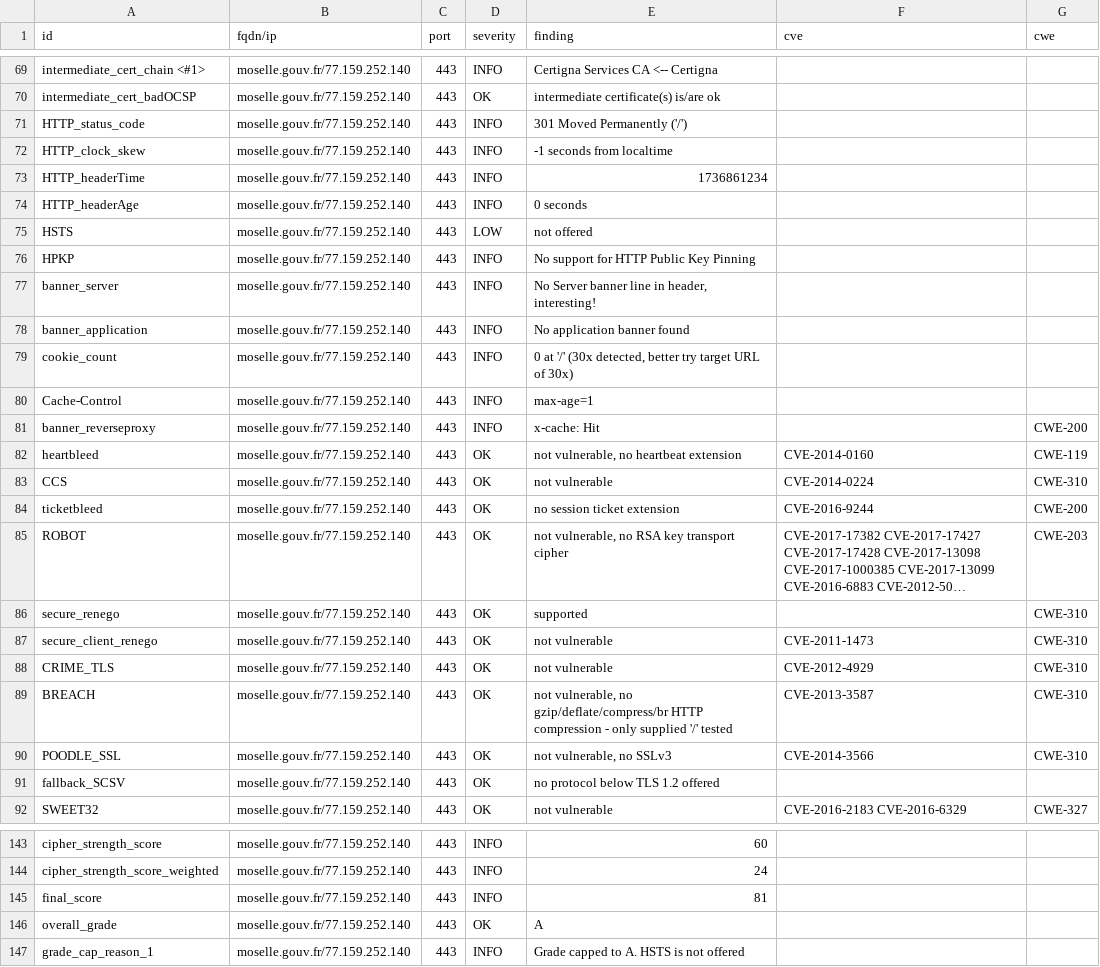
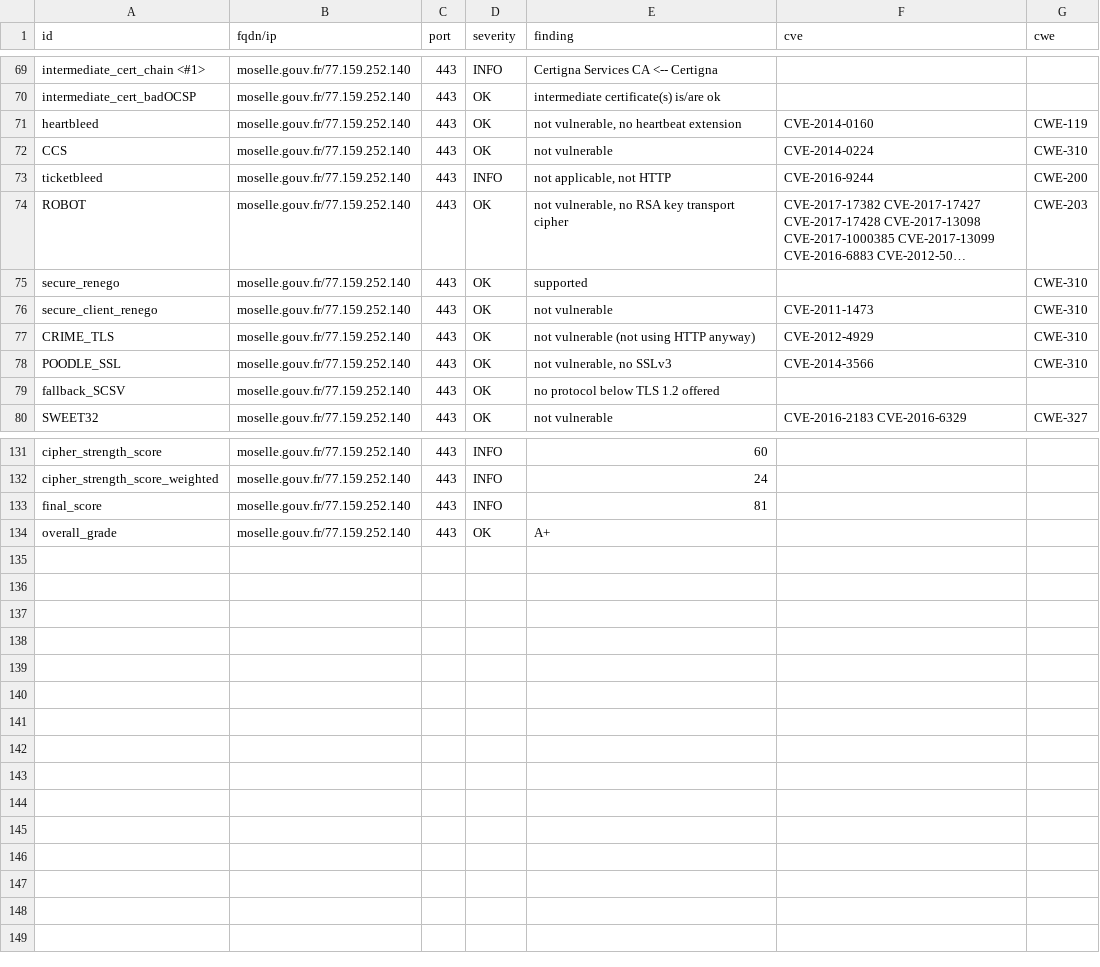
Before and after one commit to GKO-org/dashlordPrd7, a CSV file: results/aHR0cHM6Ly9tb3NlbGxlLmdvdXYuZnI=/testssl.csv, drawn as a sheet; only a part is shown, gaps mark what is left out; long unchanged cells end in …; removed rows and columns are numbered as before the commit, all else as after; the diff covers the shown part only; the diff names each change by its address in the sheet, - before the commit and + after, or states it on an @@ line.

Commit message:
update: https://moselle.gouv.fr

```diff
--- a/results/aHR0cHM6Ly9tb3NlbGxlLmdvdXYuZnI=/testssl.csv
+++ b/results/aHR0cHM6Ly9tb3NlbGxlLmdvdXYuZnI=/testssl.csv
-row 71: HTTP_status_code | moselle.gouv.fr/77.159.252.140 | 443 | INFO | 301 Moved Permanently ('/')
-row 72: HTTP_clock_skew | moselle.gouv.fr/77.159.252.140 | 443 | INFO | -1 seconds from localtime
-row 73: HTTP_headerTime | moselle.gouv.fr/77.159.252.140 | 443 | INFO | 1736861234
-row 74: HTTP_headerAge | moselle.gouv.fr/77.159.252.140 | 443 | INFO | 0 seconds
-row 75: HSTS | moselle.gouv.fr/77.159.252.140 | 443 | LOW | not offered
-row 76: HPKP | moselle.gouv.fr/77.159.252.140 | 443 | INFO | No support for HTTP Public Key Pinning
-row 77: banner_server | moselle.gouv.fr/77.159.252.140 | 443 | INFO | No Server banner line in header, interesting!
-row 78: banner_application | moselle.gouv.fr/77.159.252.140 | 443 | INFO | No application banner found
-row 79: cookie_count | moselle.gouv.fr/77.159.252.140 | 443 | INFO | 0 at '/' (30x detected, better try target URL of 30x)
-row 80: Cache-Control | moselle.gouv.fr/77.159.252.140 | 443 | INFO | max-age=1
-row 81: banner_reverseproxy | moselle.gouv.fr/77.159.252.140 | 443 | INFO | x-cache: Hit |  | CWE-200
-D73 (severity): OK
+D73 (severity): INFO
-E73 (finding): no session ticket extension
+E73 (finding): not applicable, not HTTP
-E77 (finding): not vulnerable
+E77 (finding): not vulnerable (not using HTTP anyway)
-row 89: BREACH | moselle.gouv.fr/77.159.252.140 | 443 | OK | not vulnerable, no gzip/deflate/compress/br HTTP compression - only supplied '/' tested | CVE-2013-3587 | CWE-310
-E134 (finding): A
+E134 (finding): A+
-row 147: grade_cap_reason_1 | moselle.gouv.fr/77.159.252.140 | 443 | INFO | Grade capped to A. HSTS is not offered
```
Also changed, not shown: 4 edited cells elsewhere in this file, 9 other files.
